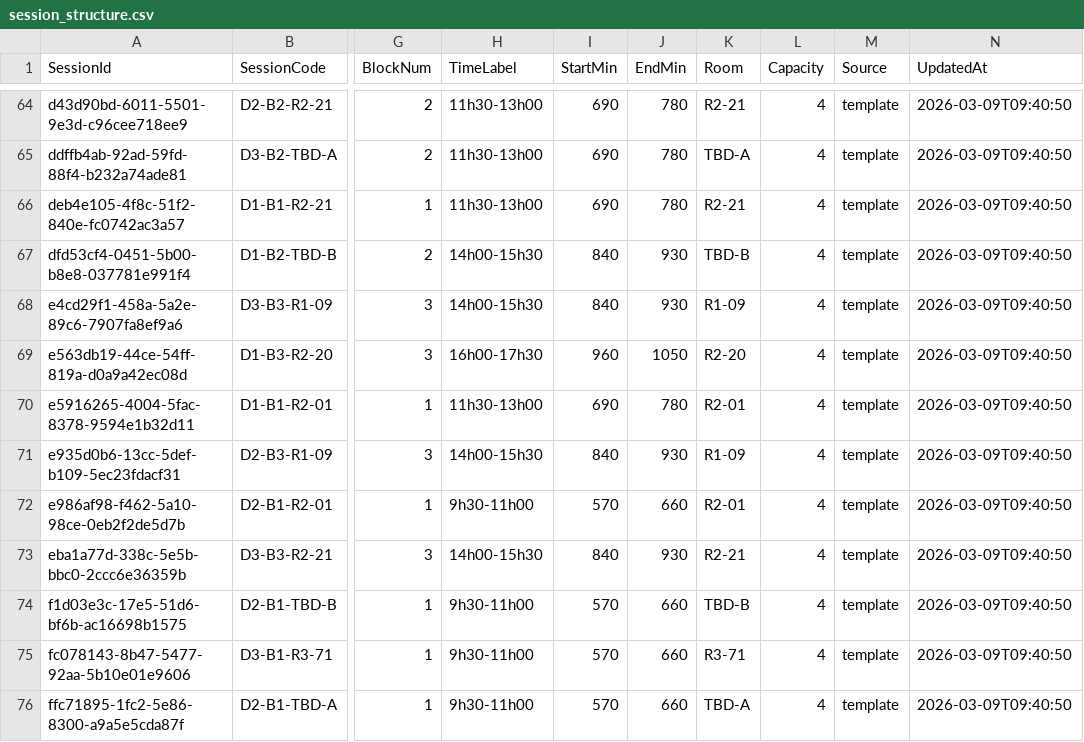
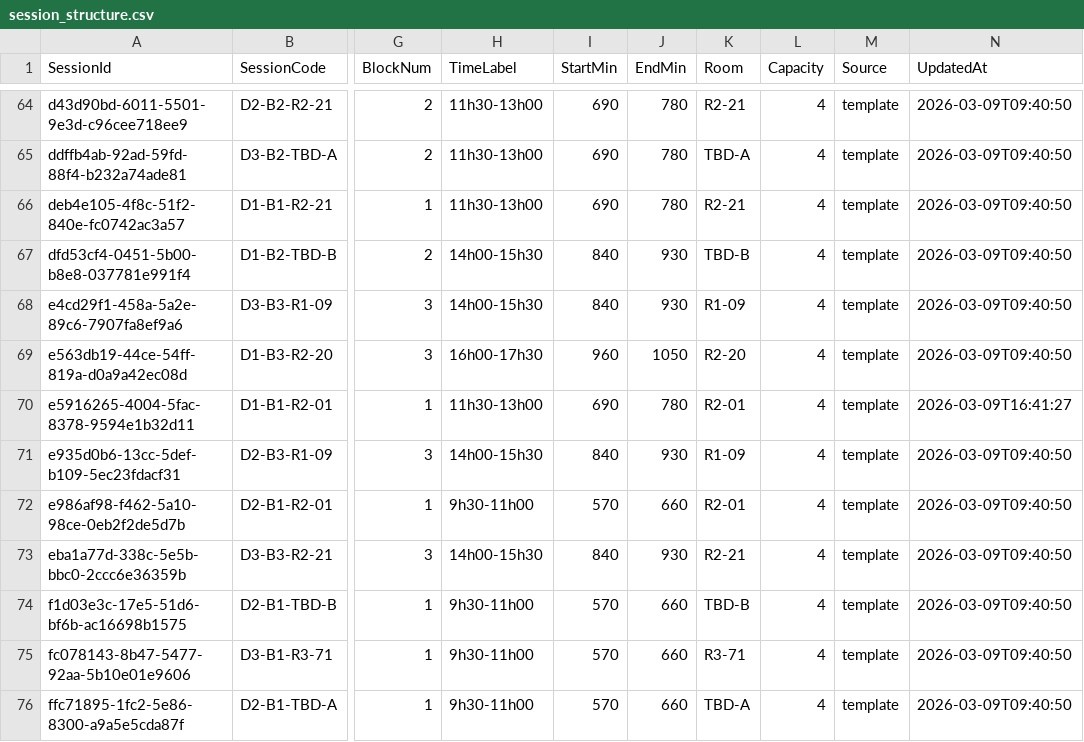
Before and after one commit to ignacio-flores/conference-studio, a CSV file: wic_app/state/session_structure.csv, drawn as a sheet; only a part is shown, gaps mark what is left out; the diff names each change by its address in the sheet, - before the commit and + after, or states it on an @@ line.

Commit message:
add broad planning view and paper list
Also work on aesthetics and workflow

```diff
--- a/wic_app/state/session_structure.csv
+++ b/wic_app/state/session_structure.csv
-N70 (UpdatedAt): 2026-03-09T09:40:50
+N70 (UpdatedAt): 2026-03-09T16:41:27
```
Also changed, not shown: 18 other files.
